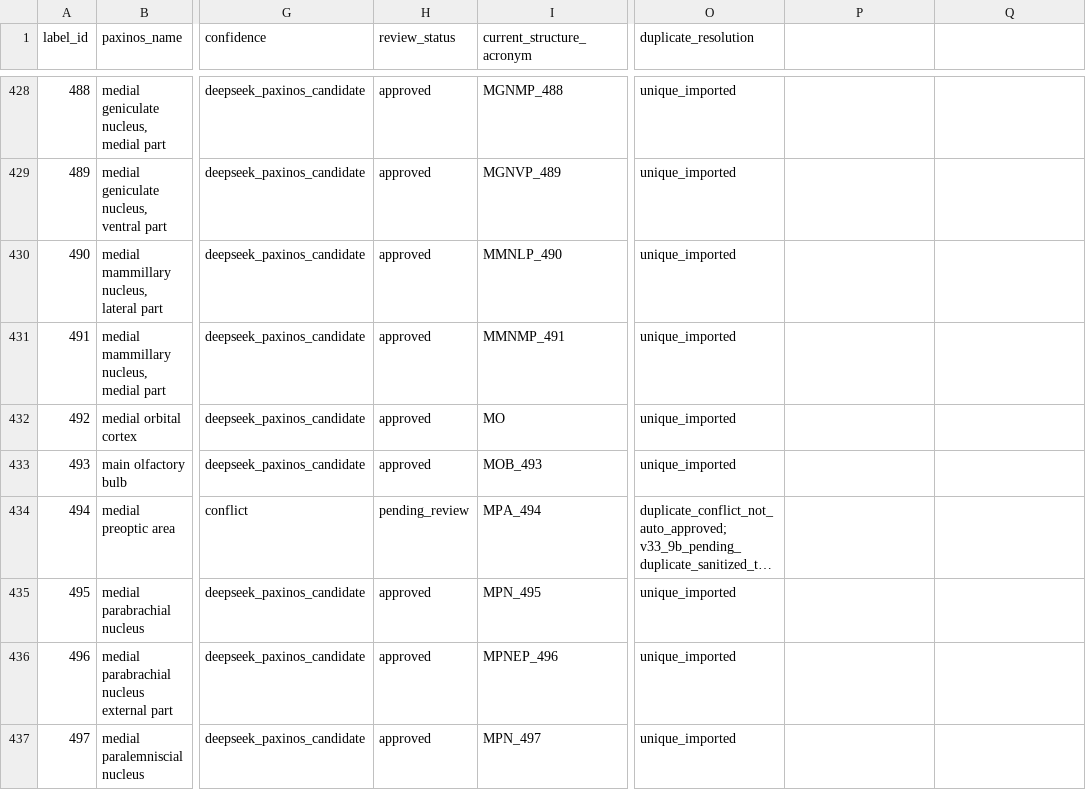
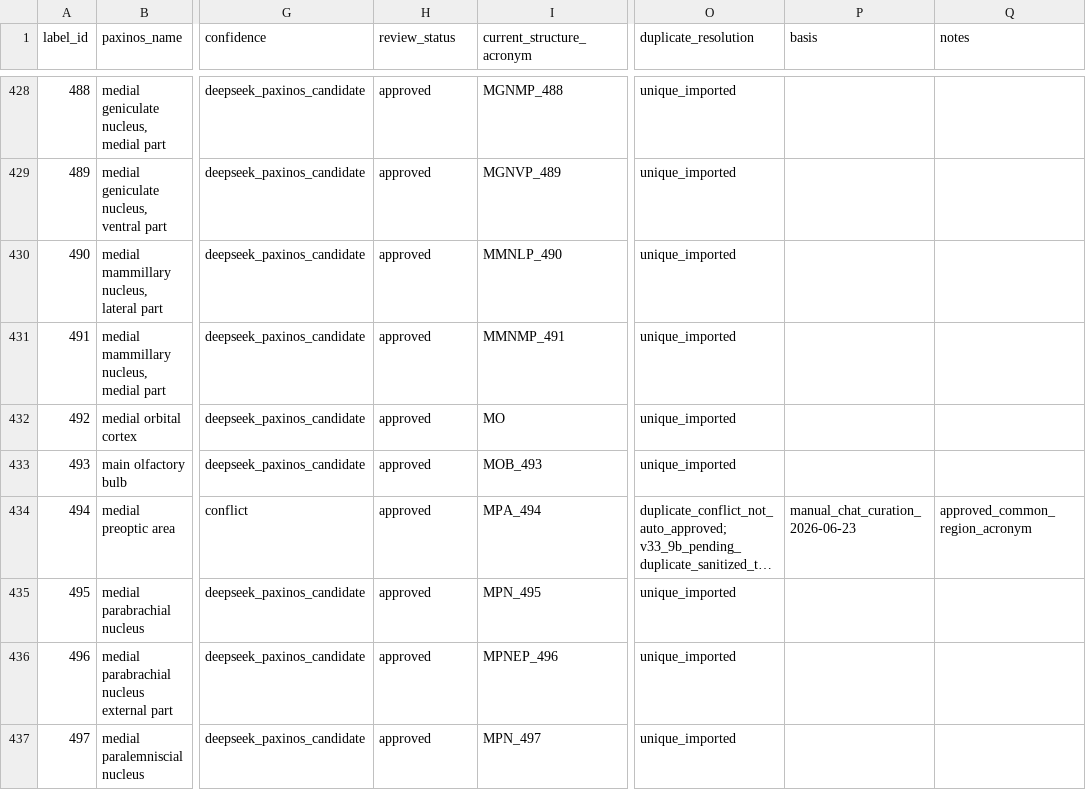
Before and after one commit to Dominik-Fritz/rat-paxinos-brainglobe-builder, a CSV file: resources/label_curation/Paxinos_Watson_Labels_Acronyms_with_basis.csv, drawn as a sheet; only a part is shown, gaps mark what is left out; long unchanged cells end in …; the diff covers the shown part only; the diff names each change by its address in the sheet, - before the commit and + after, or states it on an @@ line.

Commit message:
Apply finalized curated Paxinos acronyms during builder install
- Integrate curated Paxinos/Watson acronym application into the stable LabelAtlas build workflow.
- Add apply_curated_acronym_resource.py to update generated and installed structures.json metadata after native BrainGlobe installation.
- Require the installed .brainglobe structures.json target so clean builds cannot silently skip acronym application.
- Finalize the curated label resource with 895 approved labels and 82 do_not_apply labels.
- Resolve all pending_review labels and document special readable/display labels for QuPath and ABBA exports.
- Add curated names for ambiguous vestibular duplicate-source labels after geometry and ABBA visual inspection:
  - 511: MVN, medial vestibular nucleus, main part
  - 513: MVNc, medial vestibular nucleus, caudal subpart
  - 834: SVNc, superior vestibular nucleus, caudal part
  - 835: SVNr, superior vestibular nucleus, rostral part
- Resolve pontine nuclei acronym collision by using Pn while preserving PN for paranigral nucleus of the VTA.
- Keep root label 997 locked as root/root.
- Preserve annotation volumes, reference data, hemispheres, label IDs, and ABBA orientation unchanged.
- Exclude Waxholm/Nissl/reference-channel experiments from this reproducibility fix.

```diff
--- a/resources/label_curation/Paxinos_Watson_Labels_Acronyms_with_basis.csv
+++ b/resources/label_curation/Paxinos_Watson_Labels_Acronyms_with_basis.csv
-P1: (empty)
+P1: basis
-Q1: (empty)
+Q1: notes
-H434 (review_status): pending_review
+H434 (review_status): approved
-P434 (basis): (empty)
+P434 (basis): manual_chat_curation_2026-06-23
-Q434 (notes): (empty)
+Q434 (notes): approved_common_region_acronym
```
Also changed, not shown: 137 edited cells elsewhere in this file, 3 other files.
